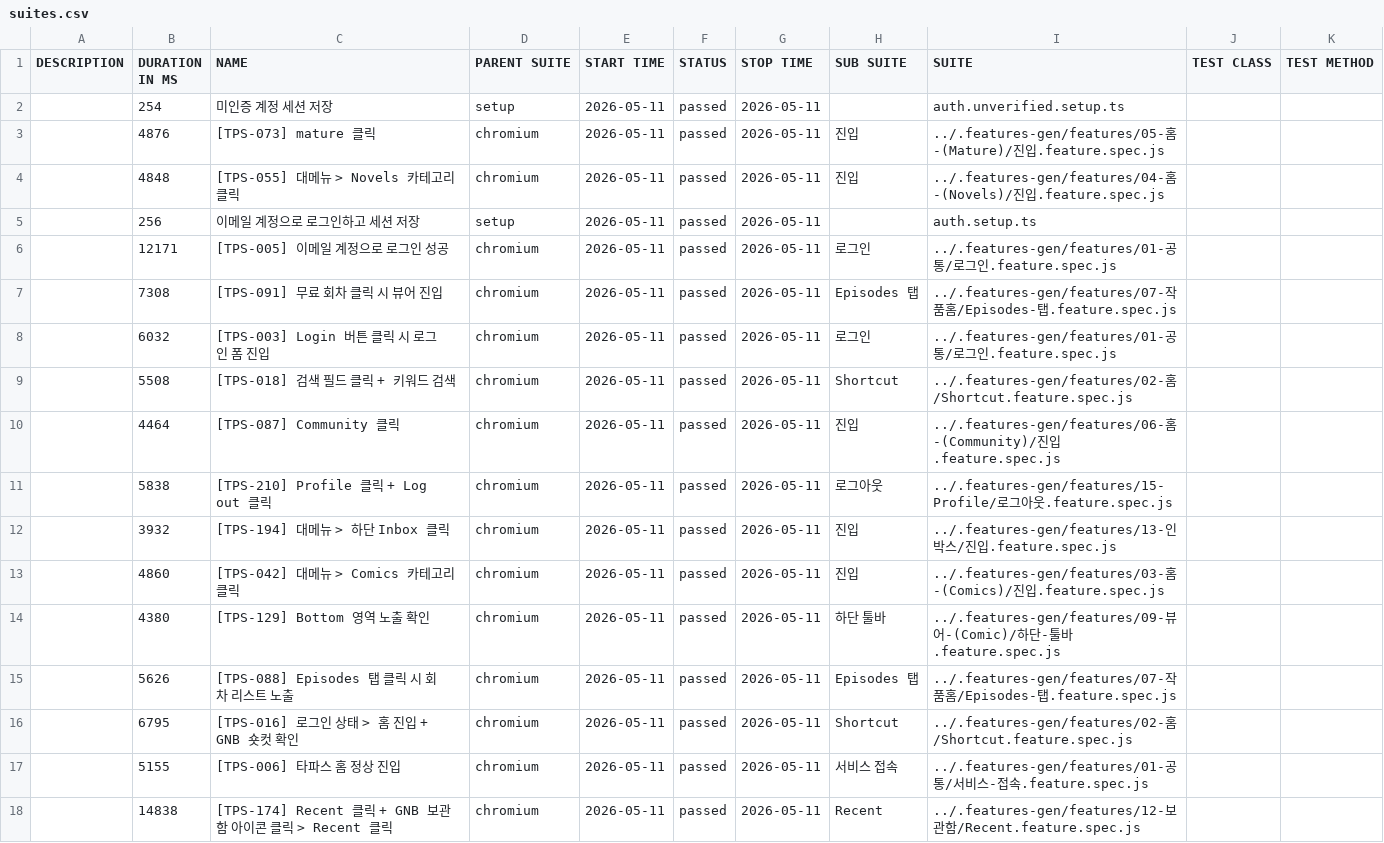
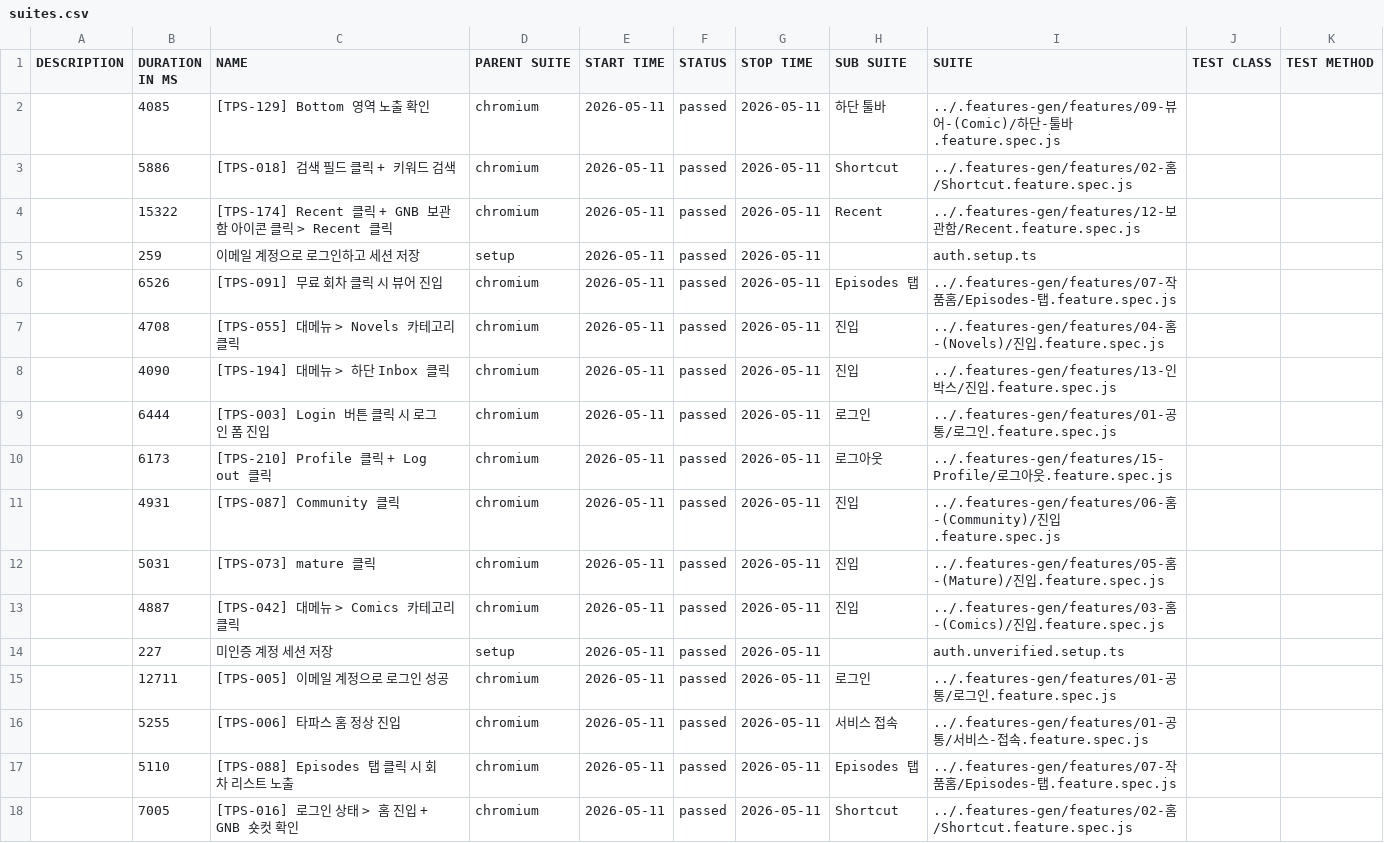
Before and after one commit to RheeSuho/tapas-qa, a CSV file: data/suites.csv, drawn as a sheet.

```diff
--- a/data/suites.csv
+++ b/data/suites.csv
@@ -1,18 +1,18 @@
 "DESCRIPTION","DURATION IN MS","NAME","PARENT SUITE","START TIME","STATUS","STOP TIME","SUB SUITE","SUITE","TEST CLASS","TEST METHOD"
-"","254","미인증 계정 세션 저장","setup","2026-05-11","passed","2026-05-11","","auth.unverified.setup.ts","",""
-"","4876","[TPS-073] mature 클릭","chromium","2026-05-11","passed","2026-05-11","진입","../.features-gen/features/05-홈-(Mature)/진입.feature.spec.js","",""
-"","4848","[TPS-055] 대메뉴 > Novels 카테고리 클릭","chromium","2026-05-11","passed","2026-05-11","진입","../.features-gen/features/04-홈-(Novels)/진입.feature.spec.js","",""
-"","256","이메일 계정으로 로그인하고 세션 저장","setup","2026-05-11","passed","2026-05-11","","auth.setup.ts","",""
-"","12171","[TPS-005] 이메일 계정으로 로그인 성공","chromium","2026-05-11","passed","2026-05-11","로그인","../.features-gen/features/01-공통/로그인.feature.spec.js","",""
-"","7308","[TPS-091] 무료 회차 클릭 시 뷰어 진입","chromium","2026-05-11","passed","2026-05-11","Episodes 탭","../.features-gen/features/07-작품홈/Episodes-탭.feature.spec.js","",""
-"","6032","[TPS-003] Login 버튼 클릭 시 로그인 폼 진입","chromium","2026-05-11","passed","2026-05-11","로그인","../.features-gen/features/01-공통/로그인.feature.spec.js","",""
-"","5508","[TPS-018] 검색 필드 클릭 + 키워드 검색","chromium","2026-05-11","passed","2026-05-11","Shortcut","../.features-gen/features/02-홈/Shortcut.feature.spec.js","",""
-"","4464","[TPS-087] Community 클릭","chromium","2026-05-11","passed","2026-05-11","진입","../.features-gen/features/06-홈-(Community)/진입.feature.spec.js","",""
-"","5838","[TPS-210] Profile 클릭 + Log out 클릭","chromium","2026-05-11","passed","2026-05-11","로그아웃","../.features-gen/features/15-Profile/로그아웃.feature.spec.js","",""
-"","3932","[TPS-194] 대메뉴 > 하단 Inbox 클릭","chromium","2026-05-11","passed","2026-05-11","진입","../.features-gen/features/13-인박스/진입.feature.spec.js","",""
-"","4860","[TPS-042] 대메뉴 > Comics 카테고리 클릭","chromium","2026-05-11","passed","2026-05-11","진입","../.features-gen/features/03-홈-(Comics)/진입.feature.spec.js","",""
-"","4380","[TPS-129] Bottom 영역 노출 확인","chromium","2026-05-11","passed","2026-05-11","하단 툴바","../.features-gen/features/09-뷰어-(Comic)/하단-툴바.feature.spec.js","",""
-"","5626","[TPS-088] Episodes 탭 클릭 시 회차 리스트 노출","chromium","2026-05-11","passed","2026-05-11","Episodes 탭","../.features-gen/features/07-작품홈/Episodes-탭.feature.spec.js","",""
-"","6795","[TPS-016] 로그인 상태 > 홈 진입 + GNB 숏컷 확인","chromium","2026-05-11","passed","2026-05-11","Shortcut","../.features-gen/features/02-홈/Shortcut.feature.spec.js","",""
-"","5155","[TPS-006] 타파스 홈 정상 진입","chromium","2026-05-11","passed","2026-05-11","서비스 접속","../.features-gen/features/01-공통/서비스-접속.feature.spec.js","",""
-"","14838","[TPS-174] Recent 클릭 + GNB 보관함 아이콘 클릭 > Recent 클릭","chromium","2026-05-11","passed","2026-05-11","Recent","../.features-gen/features/12-보관함/Recent.feature.spec.js","",""
+"","4085","[TPS-129] Bottom 영역 노출 확인","chromium","2026-05-11","passed","2026-05-11","하단 툴바","../.features-gen/features/09-뷰어-(Comic)/하단-툴바.feature.spec.js","",""
+"","5886","[TPS-018] 검색 필드 클릭 + 키워드 검색","chromium","2026-05-11","passed","2026-05-11","Shortcut","../.features-gen/features/02-홈/Shortcut.feature.spec.js","",""
+"","15322","[TPS-174] Recent 클릭 + GNB 보관함 아이콘 클릭 > Recent 클릭","chromium","2026-05-11","passed","2026-05-11","Recent","../.features-gen/features/12-보관함/Recent.feature.spec.js","",""
+"","259","이메일 계정으로 로그인하고 세션 저장","setup","2026-05-11","passed","2026-05-11","","auth.setup.ts","",""
+"","6526","[TPS-091] 무료 회차 클릭 시 뷰어 진입","chromium","2026-05-11","passed","2026-05-11","Episodes 탭","../.features-gen/features/07-작품홈/Episodes-탭.feature.spec.js","",""
+"","4708","[TPS-055] 대메뉴 > Novels 카테고리 클릭","chromium","2026-05-11","passed","2026-05-11","진입","../.features-gen/features/04-홈-(Novels)/진입.feature.spec.js","",""
+"","4090","[TPS-194] 대메뉴 > 하단 Inbox 클릭","chromium","2026-05-11","passed","2026-05-11","진입","../.features-gen/features/13-인박스/진입.feature.spec.js","",""
+"","6444","[TPS-003] Login 버튼 클릭 시 로그인 폼 진입","chromium","2026-05-11","passed","2026-05-11","로그인","../.features-gen/features/01-공통/로그인.feature.spec.js","",""
+"","6173","[TPS-210] Profile 클릭 + Log out 클릭","chromium","2026-05-11","passed","2026-05-11","로그아웃","../.features-gen/features/15-Profile/로그아웃.feature.spec.js","",""
+"","4931","[TPS-087] Community 클릭","chromium","2026-05-11","passed","2026-05-11","진입","../.features-gen/features/06-홈-(Community)/진입.feature.spec.js","",""
+"","5031","[TPS-073] mature 클릭","chromium","2026-05-11","passed","2026-05-11","진입","../.features-gen/features/05-홈-(Mature)/진입.feature.spec.js","",""
+"","4887","[TPS-042] 대메뉴 > Comics 카테고리 클릭","chromium","2026-05-11","passed","2026-05-11","진입","../.features-gen/features/03-홈-(Comics)/진입.feature.spec.js","",""
+"","227","미인증 계정 세션 저장","setup","2026-05-11","passed","2026-05-11","","auth.unverified.setup.ts","",""
+"","12711","[TPS-005] 이메일 계정으로 로그인 성공","chromium","2026-05-11","passed","2026-05-11","로그인","../.features-gen/features/01-공통/로그인.feature.spec.js","",""
+"","5255","[TPS-006] 타파스 홈 정상 진입","chromium","2026-05-11","passed","2026-05-11","서비스 접속","../.features-gen/features/01-공통/서비스-접속.feature.spec.js","",""
+"","5110","[TPS-088] Episodes 탭 클릭 시 회차 리스트 노출","chromium","2026-05-11","passed","2026-05-11","Episodes 탭","../.features-gen/features/07-작품홈/Episodes-탭.feature.spec.js","",""
+"","7005","[TPS-016] 로그인 상태 > 홈 진입 + GNB 숏컷 확인","chromium","2026-05-11","passed","2026-05-11","Shortcut","../.features-gen/features/02-홈/Shortcut.feature.spec.js","",""
```
Also changed, not shown: 56 other files.
